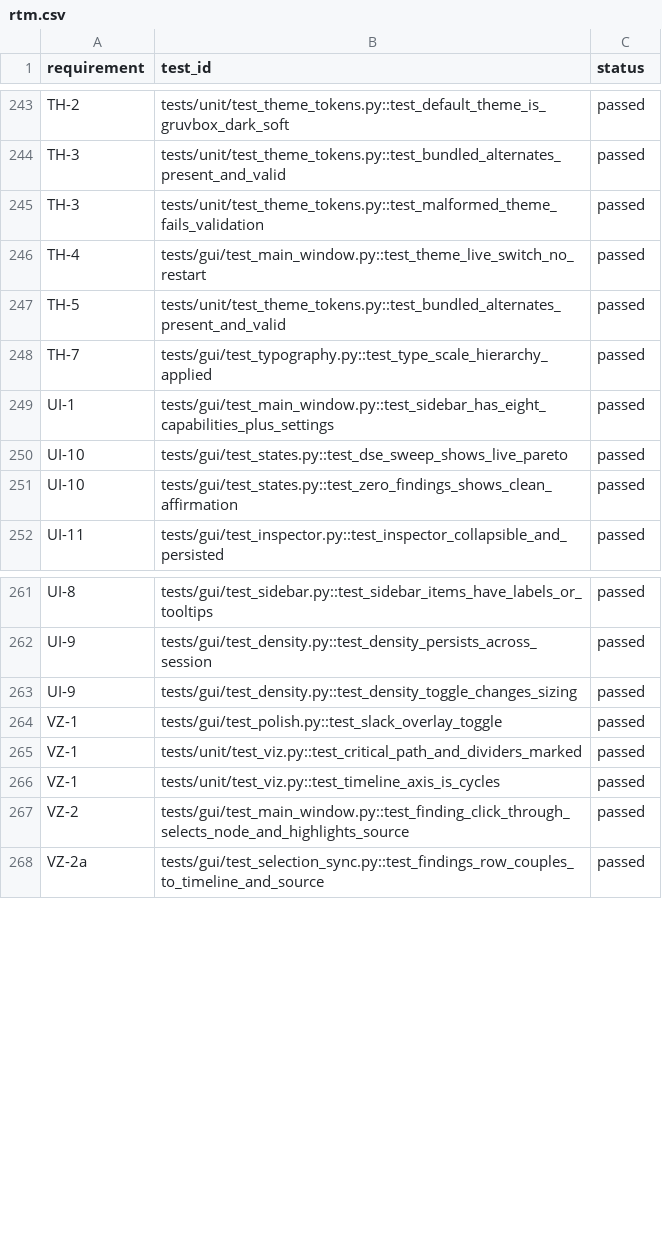
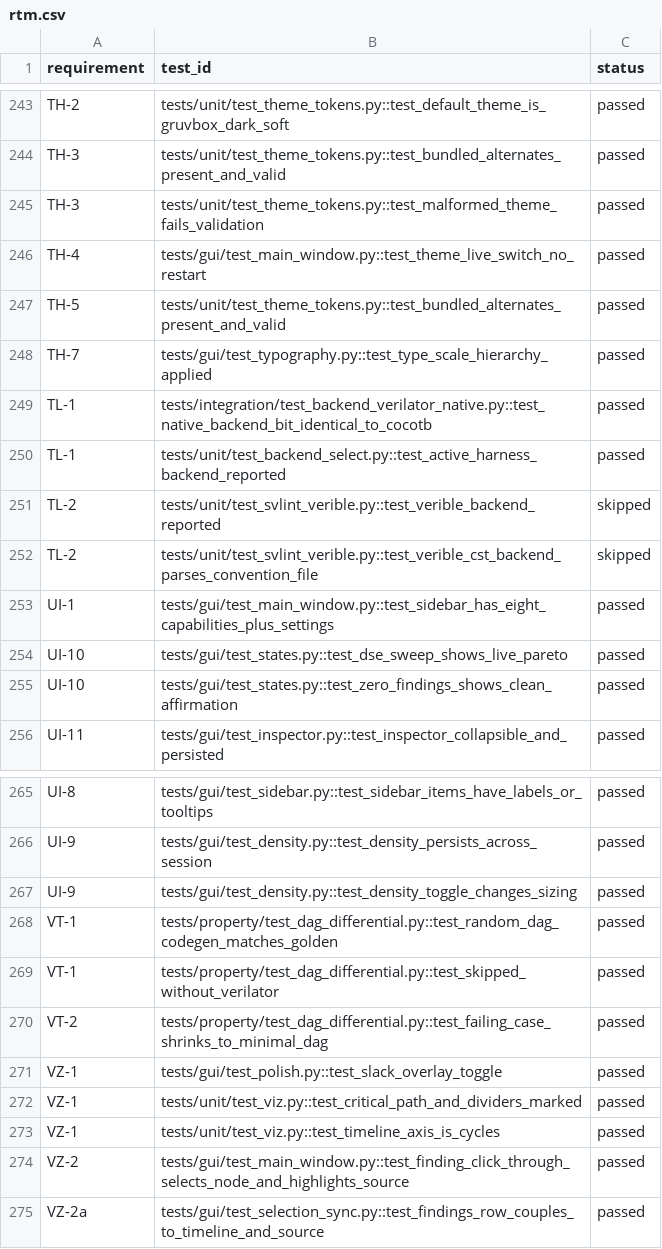
Before and after one commit to alexis-flores/pipeforge, a CSV file: docs/rtm.csv, drawn as a sheet; only a part is shown, gaps mark what is left out.

```diff
--- a/docs/rtm.csv
+++ b/docs/rtm.csv
@@ -248,2 +248,6 @@ TH-5,tests/unit/test_theme_tokens.py::test_bundled_alternates_present_and_valid,
 TH-7,tests/gui/test_typography.py::test_type_scale_hierarchy_applied,passed
+TL-1,tests/integration/test_backend_verilator_native.py::test_native_backend_bit_identical_to_cocotb,passed
+TL-1,tests/unit/test_backend_select.py::test_active_harness_backend_reported,passed
+TL-2,tests/unit/test_svlint_verible.py::test_verible_backend_reported,skipped
+TL-2,tests/unit/test_svlint_verible.py::test_verible_cst_backend_parses_convention_file,skipped
 UI-1,tests/gui/test_main_window.py::test_sidebar_has_eight_capabilities_plus_settings,passed
@@ -263,2 +267,5 @@ UI-9,tests/gui/test_density.py::test_density_persists_across_session,passed
 UI-9,tests/gui/test_density.py::test_density_toggle_changes_sizing,passed
+VT-1,tests/property/test_dag_differential.py::test_random_dag_codegen_matches_golden,passed
+VT-1,tests/property/test_dag_differential.py::test_skipped_without_verilator,passed
+VT-2,tests/property/test_dag_differential.py::test_failing_case_shrinks_to_minimal_dag,passed
 VZ-1,tests/gui/test_polish.py::test_slack_overlay_toggle,passed
```
Also changed, not shown: 7 other files.
